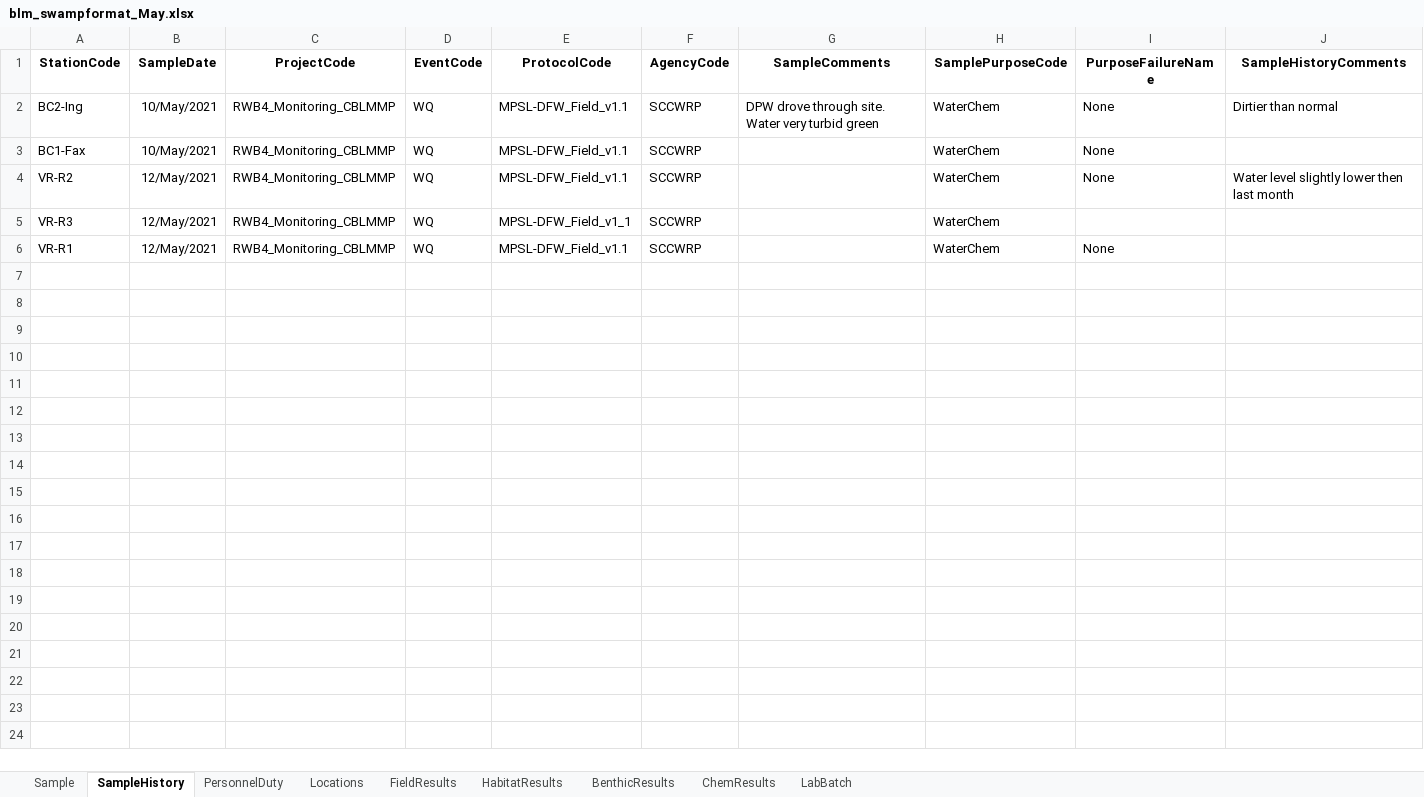
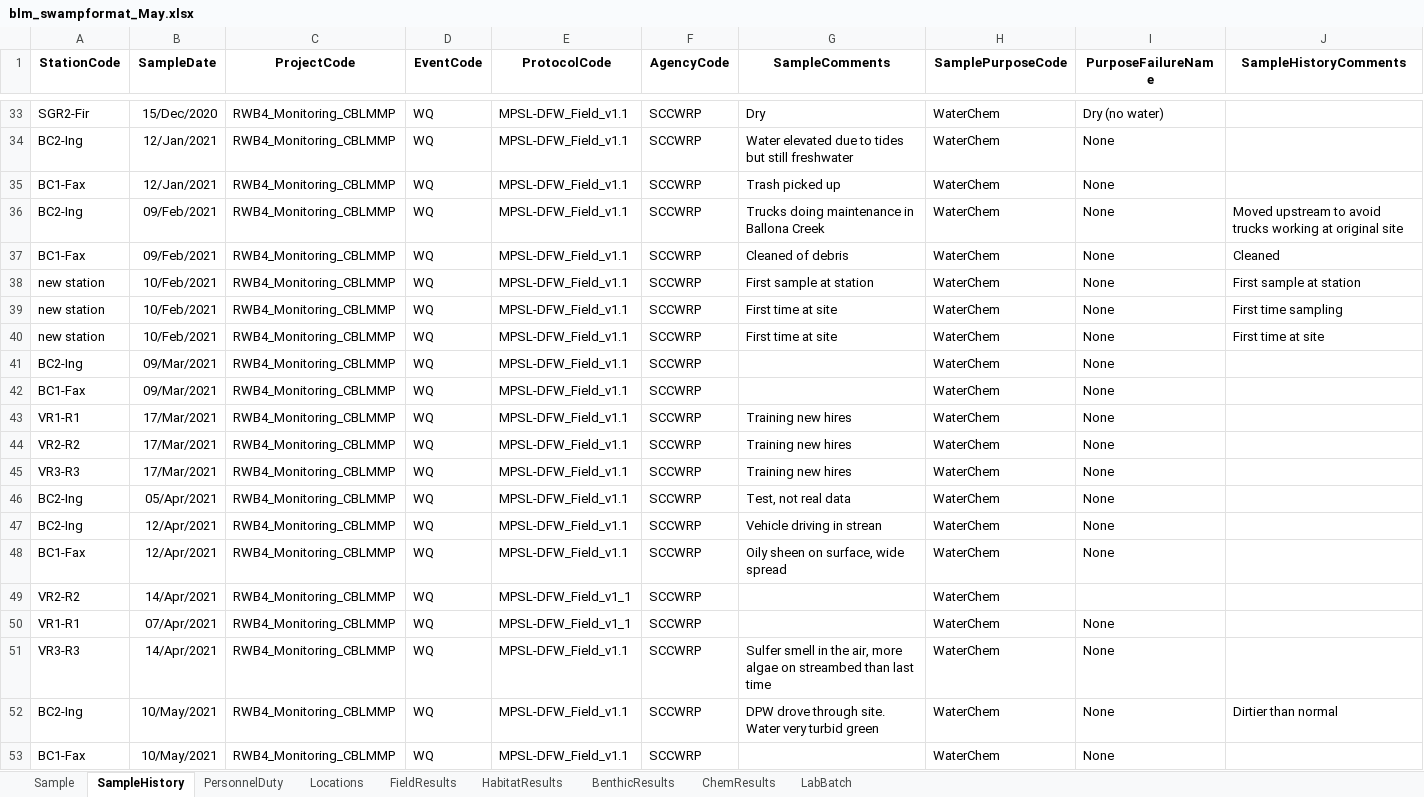
Before and after one commit to SCCWRP/BLM_data_reformatter, an Excel workbook: output/blm_swampformat_May.xlsx, sheet SampleHistory, drawn as a sheet; only a part is shown, gaps mark what is left out; the shorter side is filled out with more unchanged rows; values as stored, in another font and other column widths than the file's, no borders; the diff covers the shown part only; the diff names each change by its address in the sheet, - before the commit and + after, or states it on an @@ line.

Commit message:
Put code that fixes common mistakes in the raw data

```diff
--- a/output/blm_swampformat_May.xlsx (sheet SampleHistory)
+++ b/output/blm_swampformat_May.xlsx (sheet SampleHistory)
+row 33: SGR2-Fir | 15/Dec/2020 | RWB4_Monitoring_CBLMMP | WQ | MPSL-DFW_Field_v1.1 | SCCWRP | Dry | WaterChem | Dry (no water)
+row 34: BC2-Ing | 12/Jan/2021 | RWB4_Monitoring_CBLMMP | WQ | MPSL-DFW_Field_v1.1 | SCCWRP | Water elevated due to tides but still freshwater | WaterChem | None
+row 35: BC1-Fax | 12/Jan/2021 | RWB4_Monitoring_CBLMMP | WQ | MPSL-DFW_Field_v1.1 | SCCWRP | Trash picked up | WaterChem | None
+row 36: BC2-Ing | 09/Feb/2021 | RWB4_Monitoring_CBLMMP | WQ | MPSL-DFW_Field_v1.1 | SCCWRP | Trucks doing maintenance in Ballona Creek | WaterChem | None | Moved upstream to avoid trucks working at original site
+row 37: BC1-Fax | 09/Feb/2021 | RWB4_Monitoring_CBLMMP | WQ | MPSL-DFW_Field_v1.1 | SCCWRP | Cleaned of debris | WaterChem | None | Cleaned
+row 38: new station | 10/Feb/2021 | RWB4_Monitoring_CBLMMP | WQ | MPSL-DFW_Field_v1.1 | SCCWRP | First sample at station | WaterChem | None | First sample at station
+row 39: new station | 10/Feb/2021 | RWB4_Monitoring_CBLMMP | WQ | MPSL-DFW_Field_v1.1 | SCCWRP | First time at site | WaterChem | None | First time sampling
+row 40: new station | 10/Feb/2021 | RWB4_Monitoring_CBLMMP | WQ | MPSL-DFW_Field_v1.1 | SCCWRP | First time at site | WaterChem | None | First time at site
+row 41: BC2-Ing | 09/Mar/2021 | RWB4_Monitoring_CBLMMP | WQ | MPSL-DFW_Field_v1.1 | SCCWRP |  | WaterChem | None
+row 42: BC1-Fax | 09/Mar/2021 | RWB4_Monitoring_CBLMMP | WQ | MPSL-DFW_Field_v1.1 | SCCWRP |  | WaterChem | None
+row 43: VR1-R1 | 17/Mar/2021 | RWB4_Monitoring_CBLMMP | WQ | MPSL-DFW_Field_v1.1 | SCCWRP | Training new hires | WaterChem | None
+row 44: VR2-R2 | 17/Mar/2021 | RWB4_Monitoring_CBLMMP | WQ | MPSL-DFW_Field_v1.1 | SCCWRP | Training new hires | WaterChem | None
+row 45: VR3-R3 | 17/Mar/2021 | RWB4_Monitoring_CBLMMP | WQ | MPSL-DFW_Field_v1.1 | SCCWRP | Training new hires | WaterChem | None
+row 46: BC2-Ing | 05/Apr/2021 | RWB4_Monitoring_CBLMMP | WQ | MPSL-DFW_Field_v1.1 | SCCWRP | Test, not real data | WaterChem | None
+row 47: BC2-Ing | 12/Apr/2021 | RWB4_Monitoring_CBLMMP | WQ | MPSL-DFW_Field_v1.1 | SCCWRP | Vehicle driving in strean | WaterChem | None
+row 48: BC1-Fax | 12/Apr/2021 | RWB4_Monitoring_CBLMMP | WQ | MPSL-DFW_Field_v1.1 | SCCWRP | Oily sheen on surface, wide spread | WaterChem | None
+row 49: VR2-R2 | 14/Apr/2021 | RWB4_Monitoring_CBLMMP | WQ | MPSL-DFW_Field_v1_1 | SCCWRP |  | WaterChem
+row 50: VR1-R1 | 07/Apr/2021 | RWB4_Monitoring_CBLMMP | WQ | MPSL-DFW_Field_v1_1 | SCCWRP |  | WaterChem | None
+row 51: VR3-R3 | 14/Apr/2021 | RWB4_Monitoring_CBLMMP | WQ | MPSL-DFW_Field_v1.1 | SCCWRP | Sulfer smell in the air, more algae on streambed than last time | WaterChem | None
```
Also changed, not shown: 40 added rows elsewhere in this sheet, sheet FieldResults, sheet HabitatResults, sheet Locations, sheet PersonnelDuty, sheet Sample, input/SCCWRP_SWAMP_FieldDataSheet.xlsx, output/blm_swampformat_Nov2020.xlsx, 6 other files.
